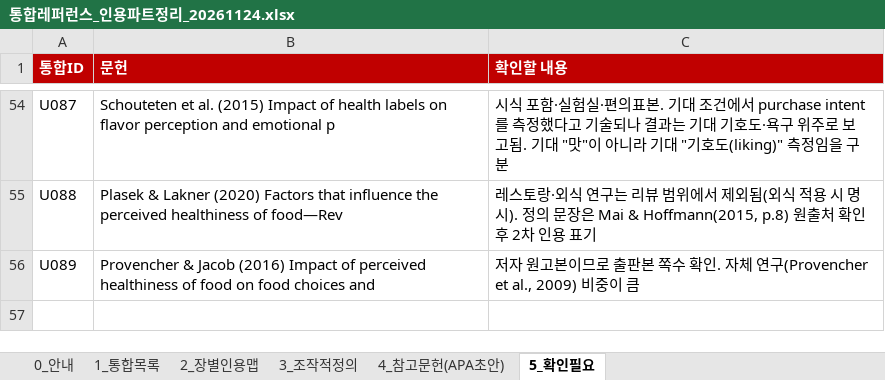
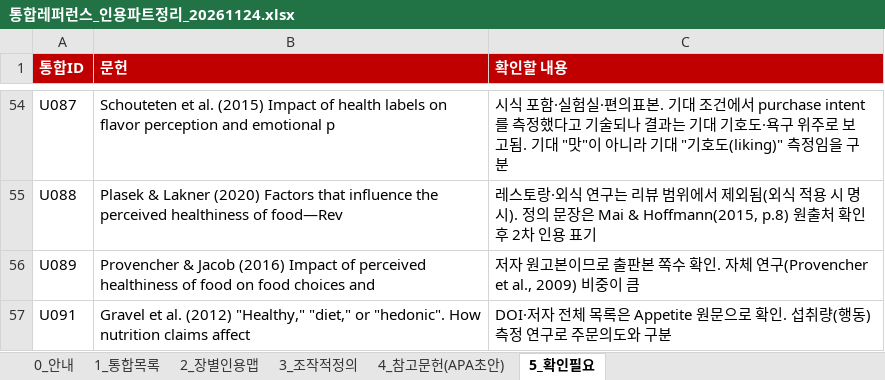
Before and after one commit to sheissuok-max/myGrowconApplication, an Excel workbook: references/통합레퍼런스_인용파트정리_20261124.xlsx, sheet 5_확인필요, drawn as a sheet; only a part is shown, gaps mark what is left out; values as stored, in another font and other column widths than the file's, no borders; the diff names each change by its address in the sheet, - before the commit and + after, or states it on an @@ line.

```diff
--- a/references/통합레퍼런스_인용파트정리_20261124.xlsx (sheet 5_확인필요)
+++ b/references/통합레퍼런스_인용파트정리_20261124.xlsx (sheet 5_확인필요)
+row 57: U091 | Gravel et al. (2012) "Healthy," "diet," or "hedonic". How nutrition claims affect | DOI·저자 전체 목록은 Appetite 원문으로 확인. 섭취량(행동) 측정 연구로 주문의도와 구분
```
Also changed, not shown: sheet 2_장별인용맵, sheet 1_통합목록, sheet 4_참고문헌(APA초안), sheet 0_안내.
